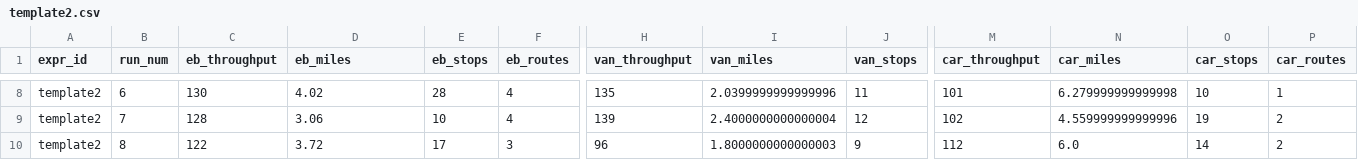
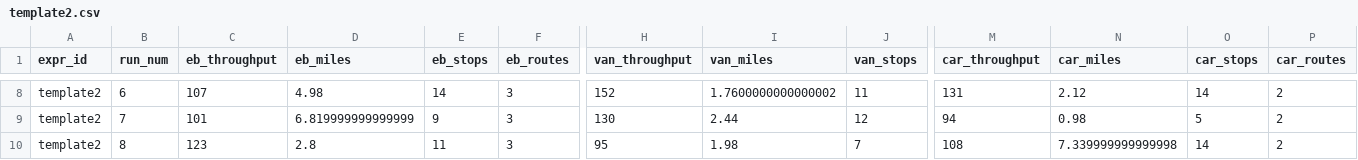
Before and after one commit to FeardaMeow/microhub_sim, a CSV file: sim output/template2.csv, drawn as a sheet; only a part is shown, gaps mark what is left out; the diff covers the shown part only; the diff names each change by its address in the sheet, - before the commit and + after, or states it on an @@ line.

Commit message:
Added progress bar
Changed demand to be fixed number for all agents to process. Added progress bar.

```diff
--- a/sim output/template2.csv
+++ b/sim output/template2.csv
-C8 (eb_throughput): 130
+C8 (eb_throughput): 107
-D8 (eb_miles): 4.02
+D8 (eb_miles): 4.98
-E8 (eb_stops): 28
+E8 (eb_stops): 14
-F8:F9 (eb_routes): 4
+F8:F9 (eb_routes): 3
-H8 (van_throughput): 135
+H8 (van_throughput): 152
-I8 (van_miles): 2.0399999999999996
+I8 (van_miles): 1.7600000000000002
-M8 (car_throughput): 101
+M8 (car_throughput): 131
-N8 (car_miles): 6.279999999999998
+N8 (car_miles): 2.12
-O8 (car_stops): 10
+O8 (car_stops): 14
-P8 (car_routes): 1
+P8 (car_routes): 2
-C9 (eb_throughput): 128
+C9 (eb_throughput): 101
-D9 (eb_miles): 3.06
+D9 (eb_miles): 6.819999999999999
-E9 (eb_stops): 10
+E9 (eb_stops): 9
-H9 (van_throughput): 139
+H9 (van_throughput): 130
-I9 (van_miles): 2.4000000000000004
+I9 (van_miles): 2.44
-M9 (car_throughput): 102
+M9 (car_throughput): 94
-N9 (car_miles): 4.559999999999996
+N9 (car_miles): 0.98
-O9 (car_stops): 19
+O9 (car_stops): 5
-C10 (eb_throughput): 122
+C10 (eb_throughput): 123
-D10 (eb_miles): 3.72
+D10 (eb_miles): 2.8
-E10 (eb_stops): 17
+E10 (eb_stops): 11
-H10 (van_throughput): 96
+H10 (van_throughput): 95
-I10 (van_miles): 1.8000000000000003
+I10 (van_miles): 1.98
-J10 (van_stops): 9
+J10 (van_stops): 7
-M10 (car_throughput): 112
+M10 (car_throughput): 108
-N10 (car_miles): 6.0
+N10 (car_miles): 7.339999999999998
```
Also changed, not shown: 169 edited cells elsewhere in this file, sim output/template.csv, 4 other files.
